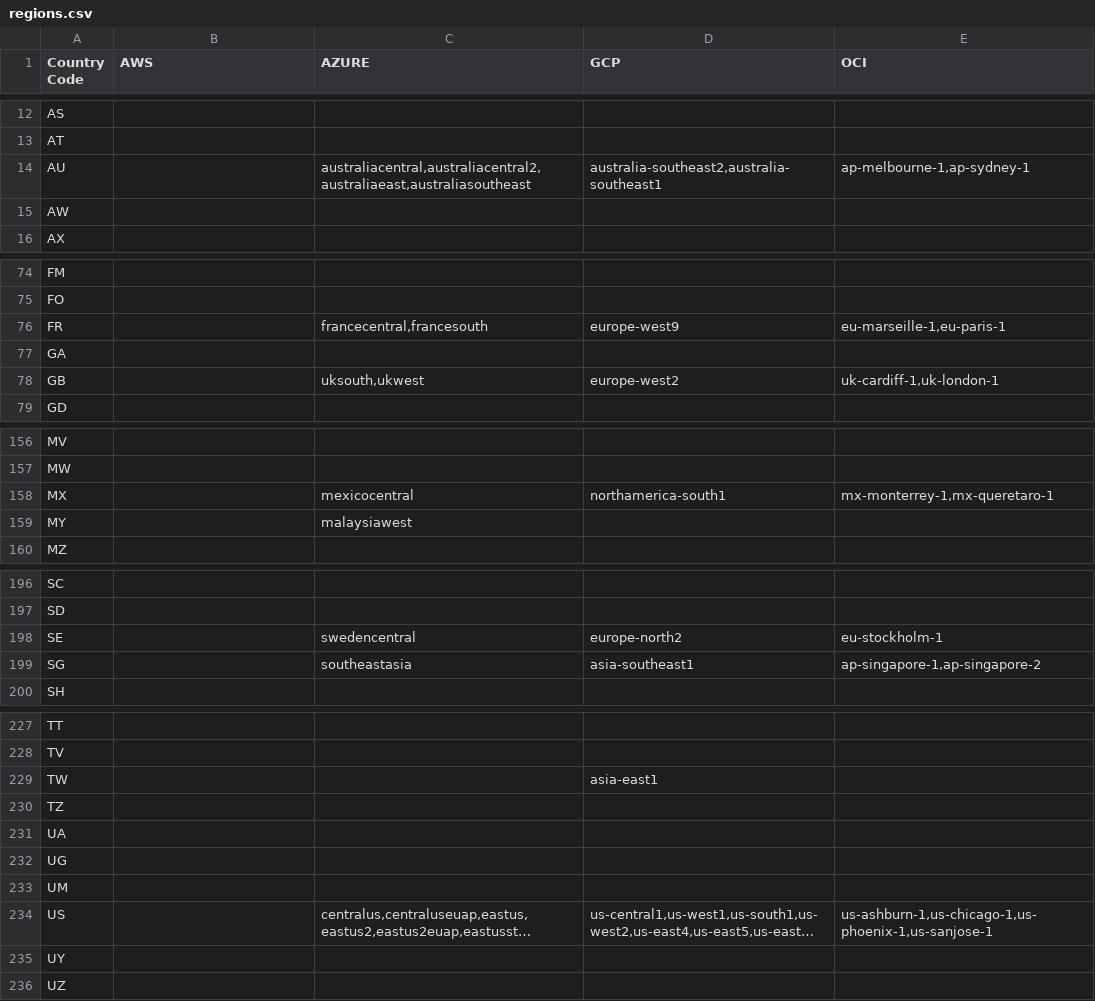
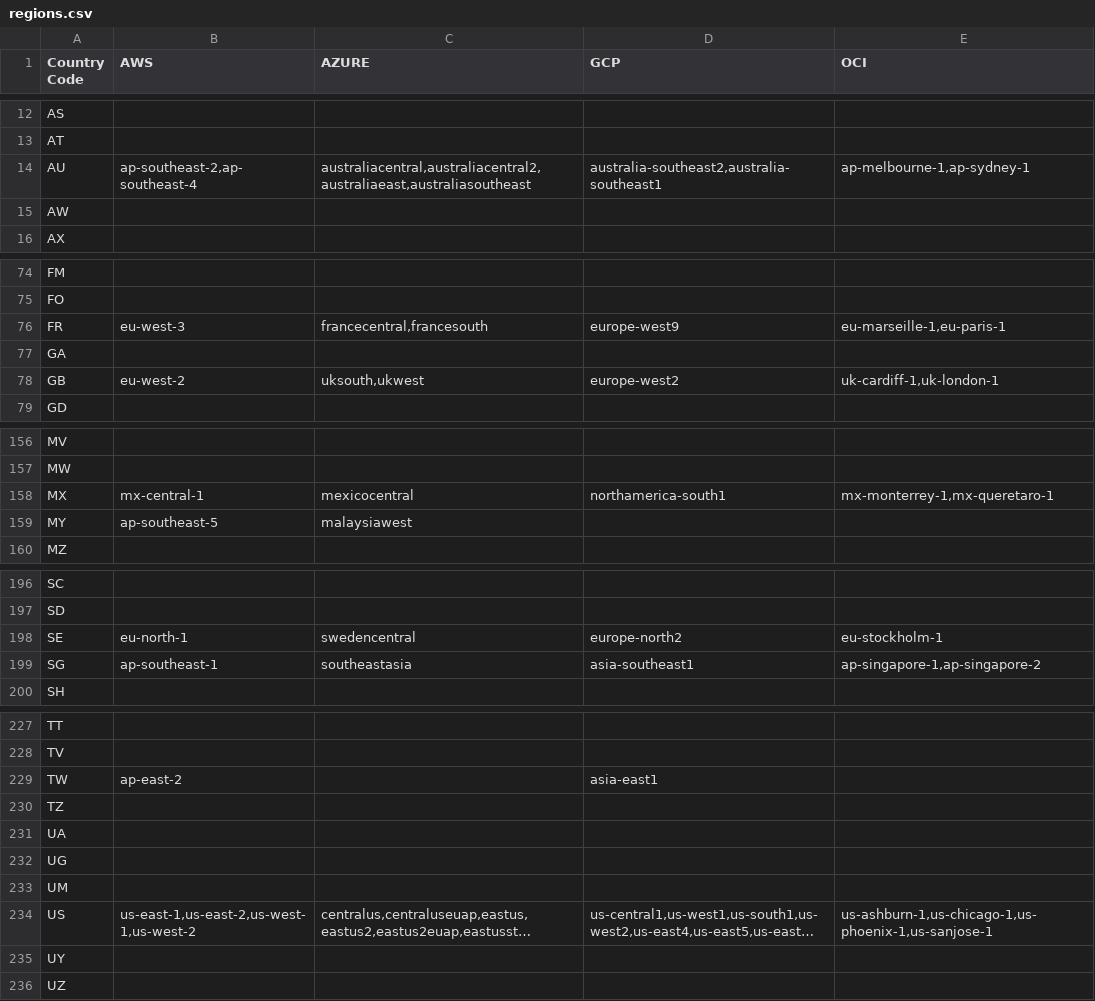
Before and after one commit to davidkhala/cloud-region, a CSV file: regions.csv, drawn as a sheet; only a part is shown, gaps mark what is left out; long unchanged cells end in …; the diff covers the shown part only; the diff names each change by its address in the sheet, - before the commit and + after, or states it on an @@ line.

```diff
--- a/regions.csv
+++ b/regions.csv
-B14 (AWS): (empty)
+B14 (AWS): ap-southeast-2,ap-southeast-4
-B76 (AWS): (empty)
+B76 (AWS): eu-west-3
-B78 (AWS): (empty)
+B78 (AWS): eu-west-2
-B158 (AWS): (empty)
+B158 (AWS): mx-central-1
-B159 (AWS): (empty)
+B159 (AWS): ap-southeast-5
-B198 (AWS): (empty)
+B198 (AWS): eu-north-1
-B199 (AWS): (empty)
+B199 (AWS): ap-southeast-1
-B229 (AWS): (empty)
+B229 (AWS): ap-east-2
-B234 (AWS): (empty)
+B234 (AWS): us-east-1,us-east-2,us-west-1,us-west-2
```
Also changed, not shown: 17 edited cells elsewhere in this file.
